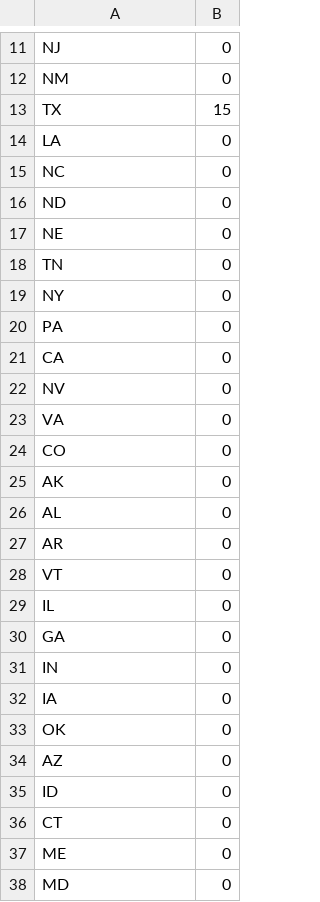
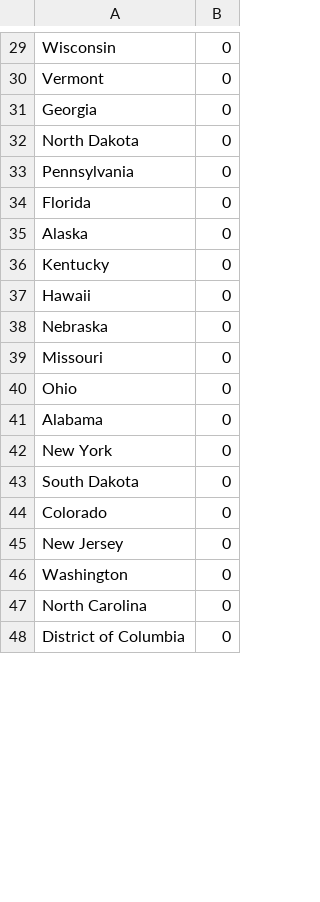
Before and after one commit to aericks9/Maui, a CSV file: prevalence.csv, drawn as a sheet; only a part is shown, gaps mark what is left out; removed rows and columns are numbered as before the commit, all else as after; the diff covers the shown part only; the diff names each change by its address in the sheet, - before the commit and + after, or states it on an @@ line.

```diff
--- a/prevalence.csv
+++ b/prevalence.csv
-A29: NJ
+A29: Wisconsin
-A30: NM
+A30: Vermont
-row 13: TX | 15
-A31: LA
+A31: Georgia
-row 15: NC | 0
-A32: ND
+A32: North Dakota
-row 17: NE | 0
-row 18: TN | 0
-row 19: NY | 0
-A33: PA
+A33: Pennsylvania
-A34: CA
+A34: Florida
-row 22: NV | 0
-A35: VA
+A35: Alaska
-row 24: CO | 0
-A36: AK
+A36: Kentucky
-A37: AL
+A37: Hawaii
-row 27: AR | 0
-row 28: VT | 0
-row 29: IL | 0
-row 30: GA | 0
-A38: IN
+A38: Nebraska
-A39: IA
+A39: Missouri
-A40: OK
+A40: Ohio
-A41: AZ
+A41: Alabama
+row 42: New York | 0
-A43: ID
+A43: South Dakota
-A44: CT
+A44: Colorado
-A45: ME
+A45: New Jersey
+row 46: Washington | 0
+row 47: North Carolina | 0
-A48: MD
+A48: District of Columbia
```
Also changed, not shown: 21 added rows, 13 removed rows and 11 edited cells elsewhere in this file, 4 other files.
